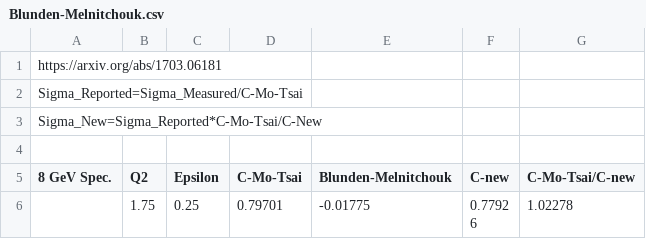
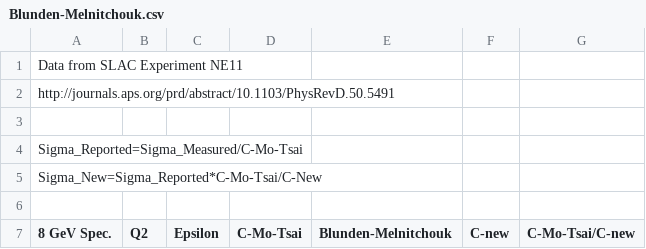
Before and after one commit to dhiginbotham/mentorship, a CSV file: Two-Photon/Blunden-Melnitchouk.csv, drawn as a sheet; only a part is shown; the shorter side is filled out with more unchanged rows.

Commit message:
Added SLAC REference

```diff
--- a/Two-Photon/Blunden-Melnitchouk.csv
+++ b/Two-Photon/Blunden-Melnitchouk.csv
@@ -1,2 +1,4 @@
-https://arxiv.org/abs/1703.06181,,,,,,
+Data from SLAC Experiment NE11
+http://journals.aps.org/prd/abstract/10.1103/PhysRevD.50.5491
+
 Sigma_Reported=Sigma_Measured/C-Mo-Tsai,,,,,,
```
